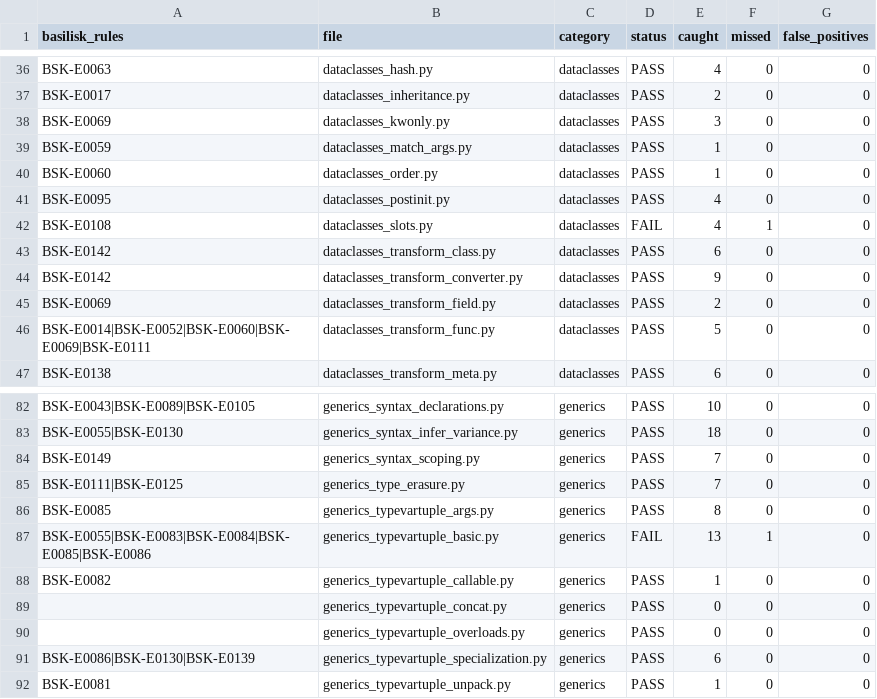
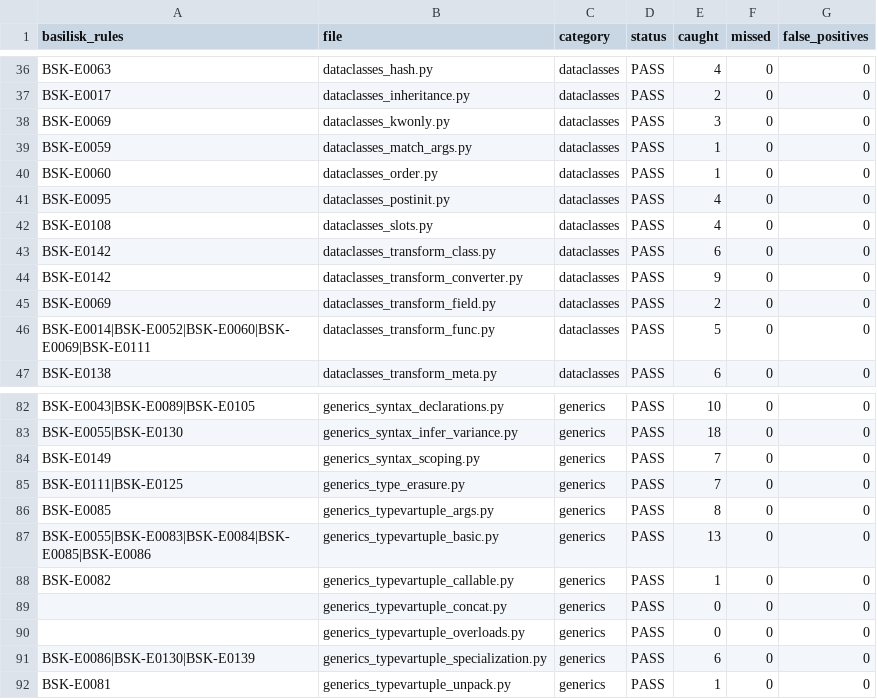
Before and after one commit to Nimblesite/Basilisk, a CSV file: conformance/conformance_status.csv, drawn as a sheet; only a part is shown, gaps mark what is left out; the diff covers the shown part only.

```diff
--- a/conformance/conformance_status.csv
+++ b/conformance/conformance_status.csv
@@ -41,3 +41,3 @@ BSK-E0060,dataclasses_order.py,dataclasses,PASS,1,0,0
 BSK-E0095,dataclasses_postinit.py,dataclasses,PASS,4,0,0
-BSK-E0108,dataclasses_slots.py,dataclasses,FAIL,4,1,0
+BSK-E0108,dataclasses_slots.py,dataclasses,PASS,4,0,0
 BSK-E0142,dataclasses_transform_class.py,dataclasses,PASS,6,0,0
@@ -86,3 +86,3 @@ BSK-E0111|BSK-E0125,generics_type_erasure.py,generics,PASS,7,0,0
 BSK-E0085,generics_typevartuple_args.py,generics,PASS,8,0,0
-BSK-E0055|BSK-E0083|BSK-E0084|BSK-E0085|BSK-E0086,generics_typevartuple_basic.py,generics,FAIL,13,1,0
+BSK-E0055|BSK-E0083|BSK-E0084|BSK-E0085|BSK-E0086,generics_typevartuple_basic.py,generics,PASS,13,0,0
 BSK-E0082,generics_typevartuple_callable.py,generics,PASS,1,0,0
```
Also changed, not shown: 35 edited cells elsewhere in this file, 45 other files.
